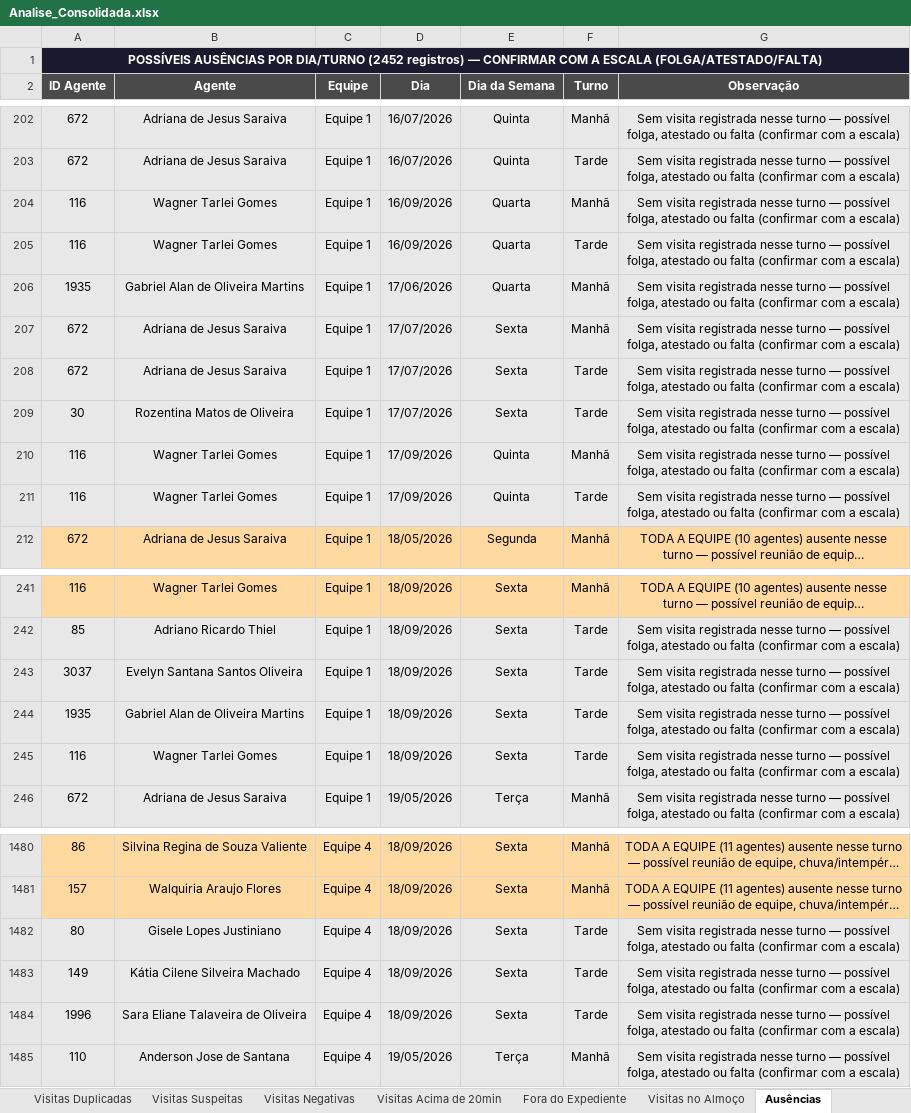
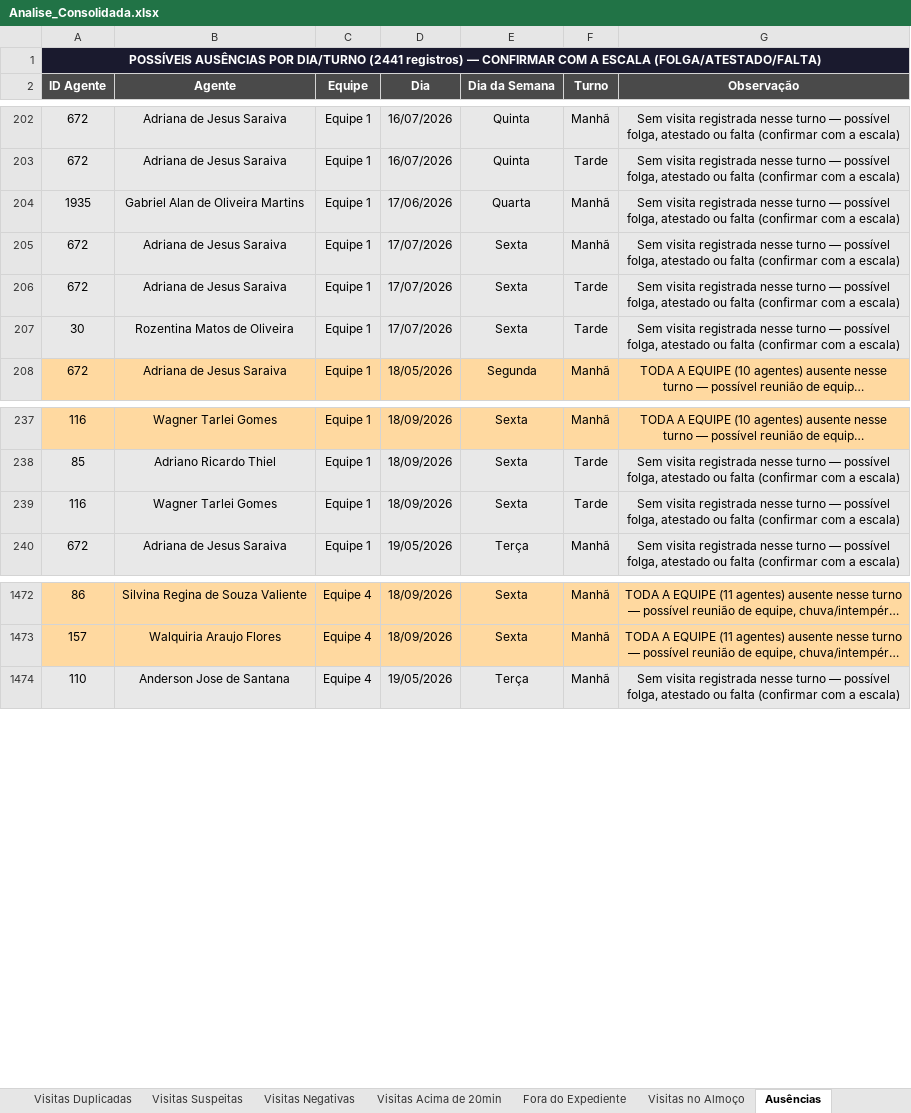
Before and after one commit to LucsDevPro/Sentinela, an Excel workbook: data/Analise_Consolidada.xlsx, sheet Ausências, drawn as a sheet; only a part is shown, gaps mark what is left out; long unchanged cells end in …; values as stored, in another font and other column widths than the file's, no borders; the diff covers the shown part only; the diff names each change by its address in the sheet, - before the commit and + after, or states it on an @@ line.

```diff
--- a/data/Analise_Consolidada.xlsx (sheet Ausências)
+++ b/data/Analise_Consolidada.xlsx (sheet Ausências)
-A1 (ID Agente): …POR DIA/TURNO (2452 registros) —…
+A1 (ID Agente): …POR DIA/TURNO (2441 registros) —…
-row 204: 116 | Wagner Tarlei Gomes | Equipe 1 | 16/09/2026 | Quarta | Manhã | Sem visita registrada nesse turno — possível folga, atestado ou falta (confirmar com a escala)
-row 205: 116 | Wagner Tarlei Gomes | Equipe 1 | 16/09/2026 | Quarta | Tarde | Sem visita registrada nesse turno — possível folga, atestado ou falta (confirmar com a escala)
-row 210: 116 | Wagner Tarlei Gomes | Equipe 1 | 17/09/2026 | Quinta | Manhã | Sem visita registrada nesse turno — possível folga, atestado ou falta (confirmar com a escala)
-row 211: 116 | Wagner Tarlei Gomes | Equipe 1 | 17/09/2026 | Quinta | Tarde | Sem visita registrada nesse turno — possível folga, atestado ou falta (confirmar com a escala)
-row 243: 3037 | Evelyn Santana Santos Oliveira | Equipe 1 | 18/09/2026 | Sexta | Tarde | Sem visita registrada nesse turno — possível folga, atestado ou falta (confirmar com a escala)
-row 244: 1935 | Gabriel Alan de Oliveira Martins | Equipe 1 | 18/09/2026 | Sexta | Tarde | Sem visita registrada nesse turno — possível folga, atestado ou falta (confirmar com a escala)
-row 1482: 80 | Gisele Lopes Justiniano | Equipe 4 | 18/09/2026 | Sexta | Tarde | Sem visita registrada nesse turno — possível folga, atestado ou falta (confirmar com a escala)
-row 1483: 149 | Kátia Cilene Silveira Machado | Equipe 4 | 18/09/2026 | Sexta | Tarde | Sem visita registrada nesse turno — possível folga, atestado ou falta (confirmar com a escala)
-row 1484: 1996 | Sara Eliane Talaveira de Oliveira | Equipe 4 | 18/09/2026 | Sexta | Tarde | Sem visita registrada nesse turno — possível folga, atestado ou falta (confirmar com a escala)
```
Also changed, not shown: 2 removed rows elsewhere in this sheet, sheet Ranking, sheet Resumo Semanal, sheet Recusados e Pendências, sheet Visitas Acima de 20min, sheet Resumo Geral, sheet Por Área, data/historico/semana_318.xlsx, data/historico/semana_324.xlsx, 27 other files.
